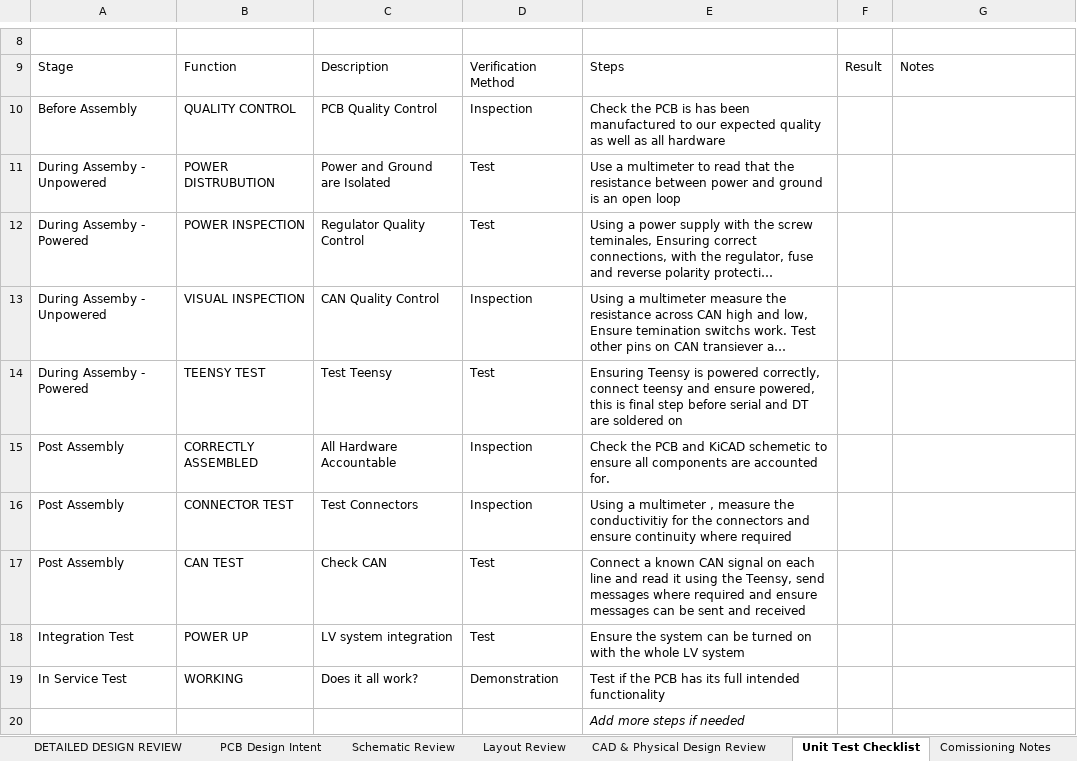
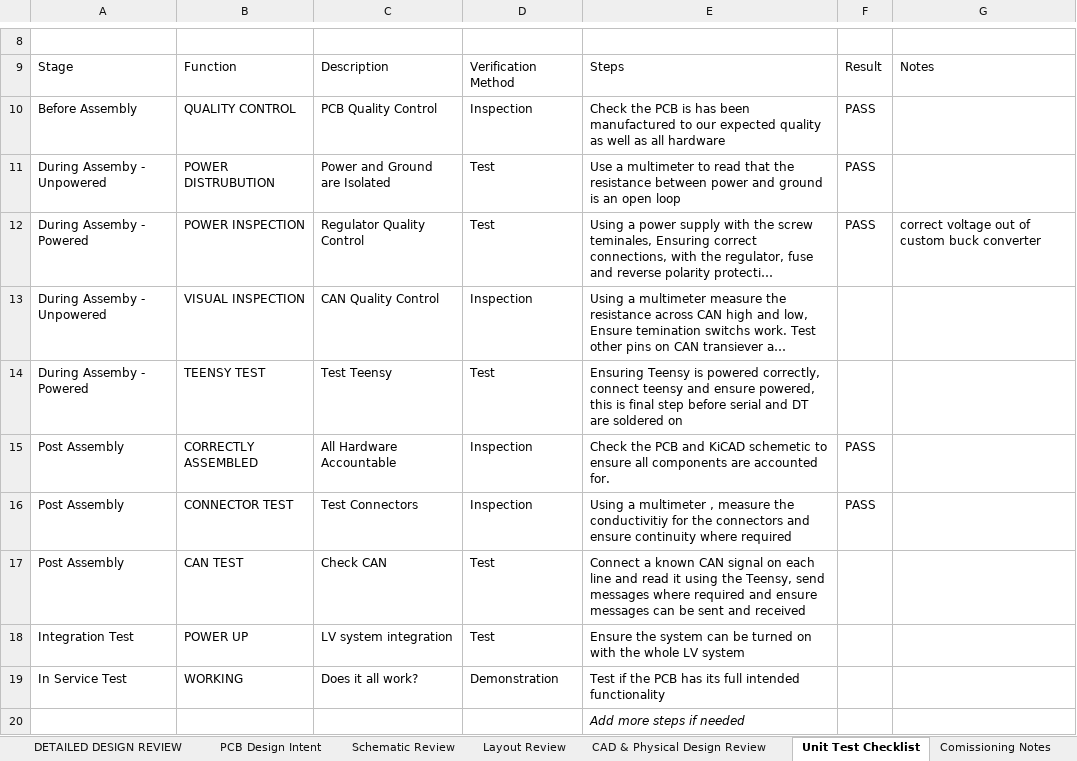
Before and after one commit to c3479858/ENGG2200, an Excel workbook: DRS Project/Design Files/Electrical System/Rev_1.0/DRS_Control_Unit_DDR.xlsx, sheet Unit Test Checklist, drawn as a sheet; only a part is shown, gaps mark what is left out; long unchanged cells end in …; values as stored, in another font and other column widths than the file's, no borders; conditional formats and table styles not drawn; the diff names each change by its address in the sheet, - before the commit and + after, or states it on an @@ line.

```diff
--- a/DRS Project/Design Files/Electrical System/Rev_1.0/DRS_Control_Unit_DDR.xlsx (sheet Unit Test Checklist)
+++ b/DRS Project/Design Files/Electrical System/Rev_1.0/DRS_Control_Unit_DDR.xlsx (sheet Unit Test Checklist)
-F10:F12: (empty)
+F10:F12: PASS
-G12: (empty)
+G12: correct voltage out of custom buck converter
-F15:F16: (empty)
+F15:F16: PASS
```
Also changed, not shown: sheet CAD & Physical Design Review, sheet DETAILED DESIGN REVIEW, sheet Comissioning Notes, charts or pictures, 1 other file.
